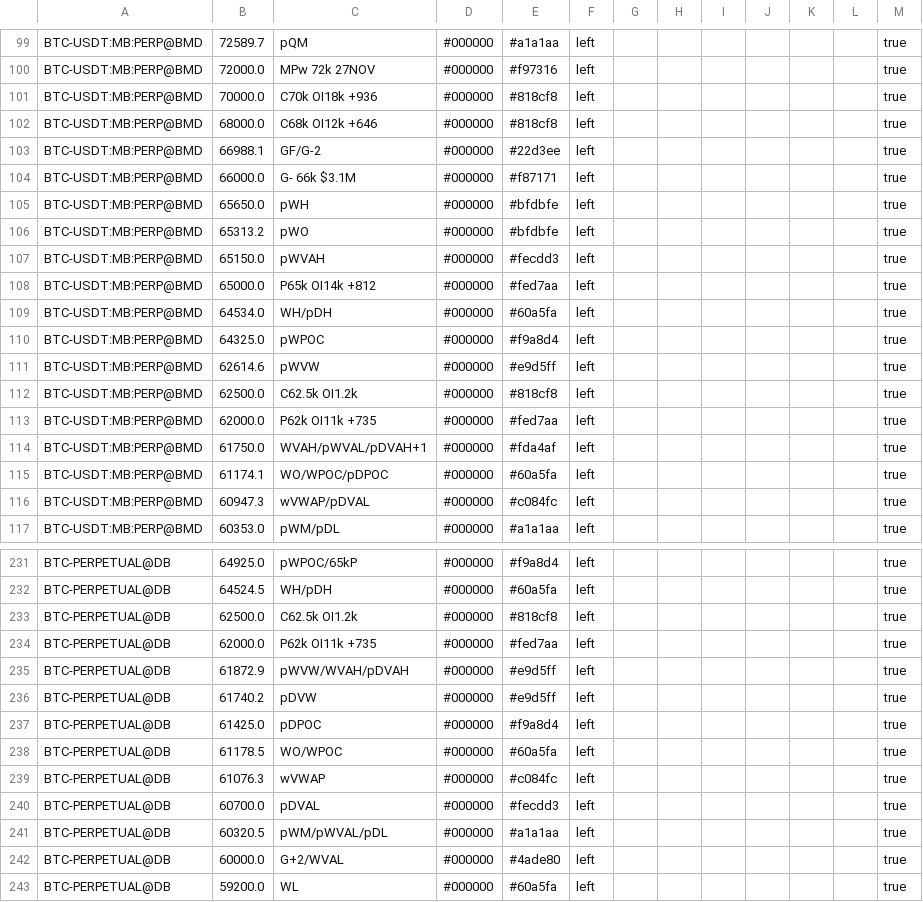
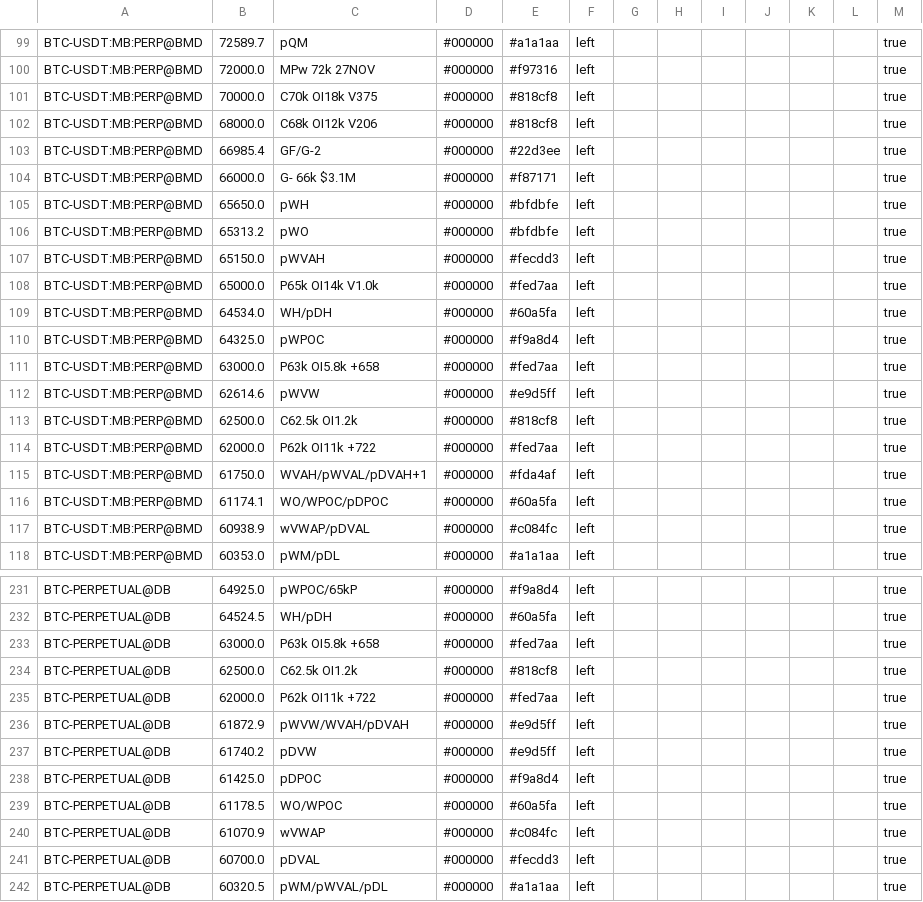
Before and after one commit to trendset1/bm-levels, a CSV file: bm_levels.csv, drawn as a sheet; only a part is shown, gaps mark what is left out; the shorter side is filled out with more unchanged rows; the diff covers the shown part only.

```diff
--- a/bm_levels.csv
+++ b/bm_levels.csv
@@ -100,5 +100,5 @@
 "BTC-USDT:MB:PERP@BMD","72000.0","MPw 72k 27NOV","#000000","#f97316","left","","","","","","","true"
-"BTC-USDT:MB:PERP@BMD","70000.0","C70k OI18k +936","#000000","#818cf8","left","","","","","","","true"
-"BTC-USDT:MB:PERP@BMD","68000.0","C68k OI12k +646","#000000","#818cf8","left","","","","","","","true"
-"BTC-USDT:MB:PERP@BMD","66988.1","GF/G-2","#000000","#22d3ee","left","","","","","","","true"
+"BTC-USDT:MB:PERP@BMD","70000.0","C70k OI18k V375","#000000","#818cf8","left","","","","","","","true"
+"BTC-USDT:MB:PERP@BMD","68000.0","C68k OI12k V206","#000000","#818cf8","left","","","","","","","true"
+"BTC-USDT:MB:PERP@BMD","66985.4","GF/G-2","#000000","#22d3ee","left","","","","","","","true"
 "BTC-USDT:MB:PERP@BMD","66000.0","G- 66k $3.1M","#000000","#f87171","left","","","","","","","true"
@@ -107,11 +107,12 @@
 "BTC-USDT:MB:PERP@BMD","65150.0","pWVAH","#000000","#fecdd3","left","","","","","","","true"
-"BTC-USDT:MB:PERP@BMD","65000.0","P65k OI14k +812","#000000","#fed7aa","left","","","","","","","true"
+"BTC-USDT:MB:PERP@BMD","65000.0","P65k OI14k V1.0k","#000000","#fed7aa","left","","","","","","","true"
 "BTC-USDT:MB:PERP@BMD","64534.0","WH/pDH","#000000","#60a5fa","left","","","","","","","true"
 "BTC-USDT:MB:PERP@BMD","64325.0","pWPOC","#000000","#f9a8d4","left","","","","","","","true"
+"BTC-USDT:MB:PERP@BMD","63000.0","P63k OI5.8k +658","#000000","#fed7aa","left","","","","","","","true"
 "BTC-USDT:MB:PERP@BMD","62614.6","pWVW","#000000","#e9d5ff","left","","","","","","","true"
 "BTC-USDT:MB:PERP@BMD","62500.0","C62.5k OI1.2k","#000000","#818cf8","left","","","","","","","true"
-"BTC-USDT:MB:PERP@BMD","62000.0","P62k OI11k +735","#000000","#fed7aa","left","","","","","","","true"
+"BTC-USDT:MB:PERP@BMD","62000.0","P62k OI11k +722","#000000","#fed7aa","left","","","","","","","true"
 "BTC-USDT:MB:PERP@BMD","61750.0","WVAH/pWVAL/pDVAH+1","#000000","#fda4af","left","","","","","","","true"
 "BTC-USDT:MB:PERP@BMD","61174.1","WO/WPOC/pDPOC","#000000","#60a5fa","left","","","","","","","true"
-"BTC-USDT:MB:PERP@BMD","60947.3","wVWAP/pDVAL","#000000","#c084fc","left","","","","","","","true"
+"BTC-USDT:MB:PERP@BMD","60938.9","wVWAP/pDVAL","#000000","#c084fc","left","","","","","","","true"
 "BTC-USDT:MB:PERP@BMD","60353.0","pWM/pDL","#000000","#a1a1aa","left","","","","","","","true"
@@ -232,4 +232,5 @@
 "BTC-PERPETUAL@DB","64524.5","WH/pDH","#000000","#60a5fa","left","","","","","","","true"
+"BTC-PERPETUAL@DB","63000.0","P63k OI5.8k +658","#000000","#fed7aa","left","","","","","","","true"
 "BTC-PERPETUAL@DB","62500.0","C62.5k OI1.2k","#000000","#818cf8","left","","","","","","","true"
-"BTC-PERPETUAL@DB","62000.0","P62k OI11k +735","#000000","#fed7aa","left","","","","","","","true"
+"BTC-PERPETUAL@DB","62000.0","P62k OI11k +722","#000000","#fed7aa","left","","","","","","","true"
 "BTC-PERPETUAL@DB","61872.9","pWVW/WVAH/pDVAH","#000000","#e9d5ff","left","","","","","","","true"
@@ -238,3 +239,3 @@
 "BTC-PERPETUAL@DB","61178.5","WO/WPOC","#000000","#60a5fa","left","","","","","","","true"
-"BTC-PERPETUAL@DB","61076.3","wVWAP","#000000","#c084fc","left","","","","","","","true"
+"BTC-PERPETUAL@DB","61070.9","wVWAP","#000000","#c084fc","left","","","","","","","true"
 "BTC-PERPETUAL@DB","60700.0","pDVAL","#000000","#fecdd3","left","","","","","","","true"
```
Also changed, not shown: 4 added rows, 6 removed rows and 25 edited cells elsewhere in this file, 1 other file.
